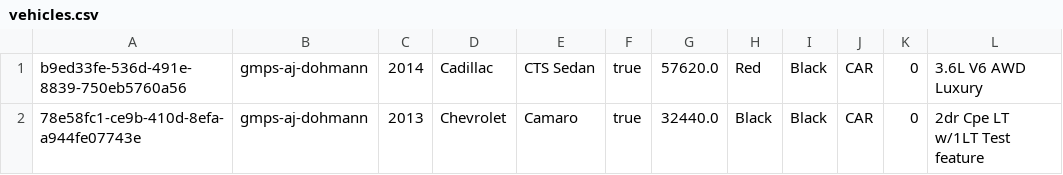
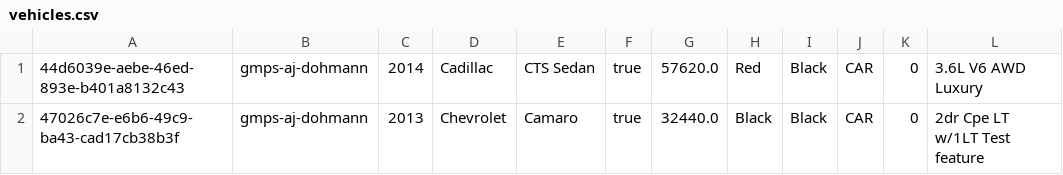
Before and after one commit to YaqiWang0/INFO5100-final-project-20Sep, a CSV file: data/vehicles.csv, drawn as a sheet; only a part is shown; the diff names each change by its address in the sheet, - before the commit and + after, or states it on an @@ line.

```diff
--- a/data/vehicles.csv
+++ b/data/vehicles.csv
-A1: b9ed33fe-536d-491e-8839-750eb5760a56
+A1: 44d6039e-aebe-46ed-893e-b401a8132c43
-A2: 78e58fc1-ce9b-410d-8efa-a944fe07743e
+A2: 47026c7e-e6b6-49c9-ba43-cad17cb38b3f
```
Also changed, not shown: 5 other files.
